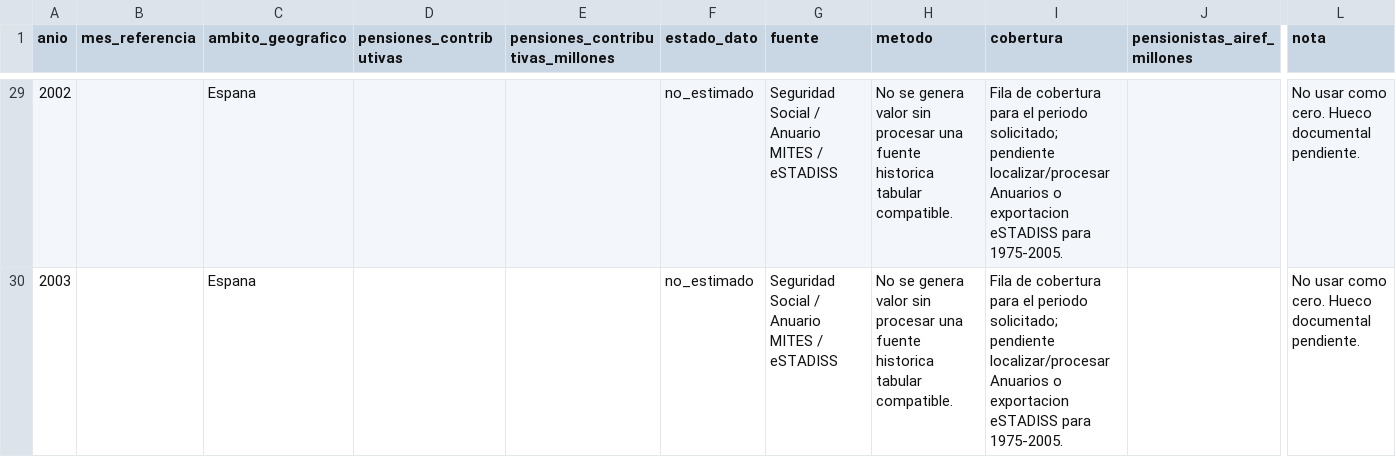
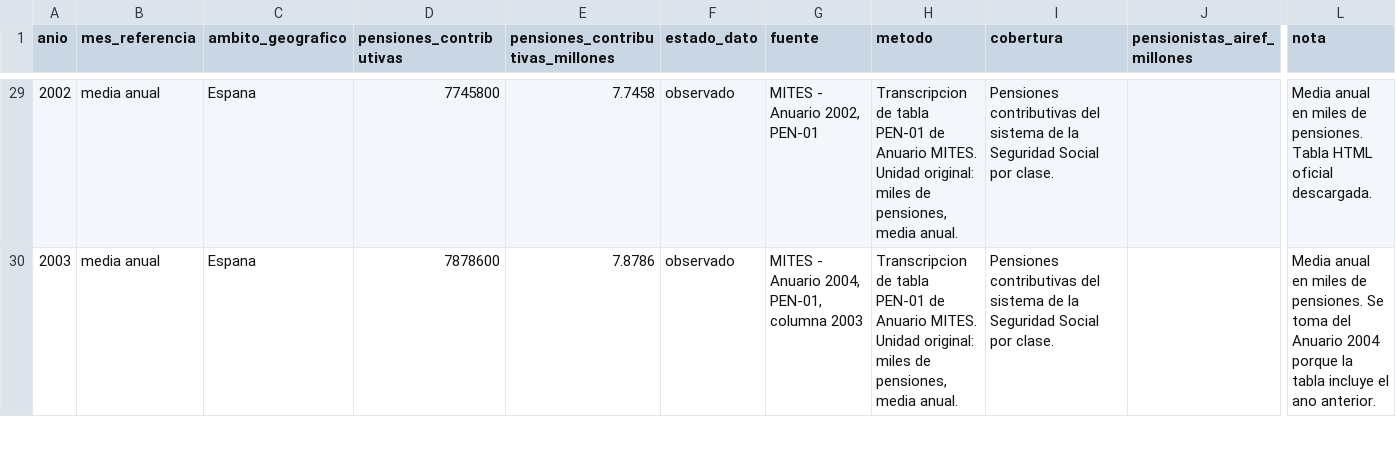
Before and after one commit to NoelDNathan/explicando-pensiones2, a CSV file: data/processed/pensiones/2026-05-25_seguridad-social_pensiones-contributivas-observado-modelizado_1975-2070.csv, drawn as a sheet; only a part is shown, gaps mark what is left out; the diff covers the shown part only; the diff names each change by its address in the sheet, - before the commit and + after, or states it on an @@ line.

Commit message:
Amplia cobertura de series de pensiones

```diff
--- a/data/processed/pensiones/2026-05-25_seguridad-social_pensiones-contributivas-observado-modelizado_1975-2070.csv
+++ b/data/processed/pensiones/2026-05-25_seguridad-social_pensiones-contributivas-observado-modelizado_1975-2070.csv
-B29:B30 (mes_referencia): (empty)
+B29:B30 (mes_referencia): media anual
-D29 (pensiones_contributivas): (empty)
+D29 (pensiones_contributivas): 7745800
-E29 (pensiones_contributivas_millones): (empty)
+E29 (pensiones_contributivas_millones): 7.7458
-F29:F30 (estado_dato): no_estimado
+F29:F30 (estado_dato): observado
-G29 (fuente): Seguridad Social / Anuario MITES / eSTADISS
+G29 (fuente): MITES - Anuario 2002, PEN-01
-H29:H30 (metodo): No se genera valor sin procesar una fuente historica tabular compatible.
+H29:H30 (metodo): Transcripcion de tabla PEN-01 de Anuario MITES. Unidad original: miles de pensiones, media anual.
-I29:I30 (cobertura): Fila de cobertura para el periodo solicitado; pendiente localizar/procesar Anuarios o exportacion eSTADISS para 1975-2005.
+I29:I30 (cobertura): Pensiones contributivas del sistema de la Seguridad Social por clase.
-L29 (nota): No usar como cero. Hueco documental pendiente.
+L29 (nota): Media anual en miles de pensiones. Tabla HTML oficial descargada.
-D30 (pensiones_contributivas): (empty)
+D30 (pensiones_contributivas): 7878600
-E30 (pensiones_contributivas_millones): (empty)
+E30 (pensiones_contributivas_millones): 7.8786
-G30 (fuente): Seguridad Social / Anuario MITES / eSTADISS
+G30 (fuente): MITES - Anuario 2004, PEN-01, columna 2003
-L30 (nota): No usar como cero. Hueco documental pendiente.
+L30 (nota): Media anual en miles de pensiones. Se toma del Anuario 2004 porque la tabla incluye el ano anterior.
```
Also changed, not shown: 76 edited cells elsewhere in this file, data/processed/pensiones/2026-05-25_imserso_pensiones-no-contributivas-observado-modelizado_1991-2070.csv, 19 other files.
